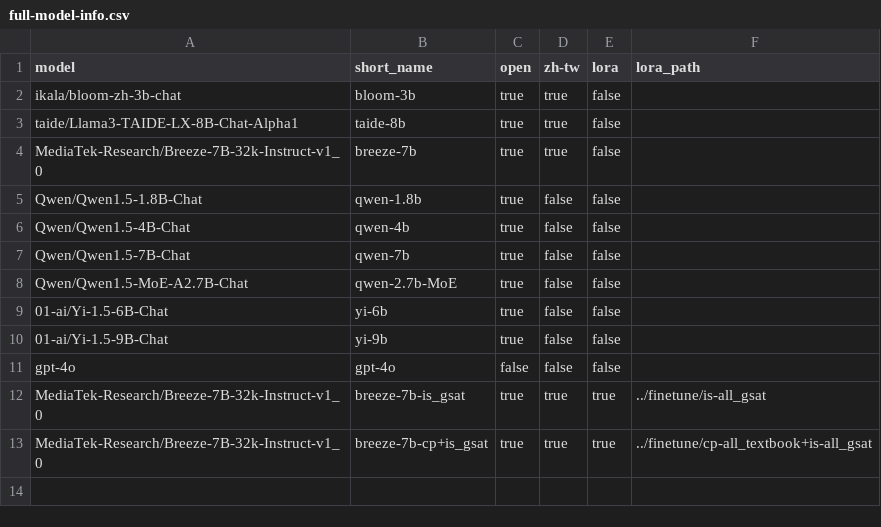
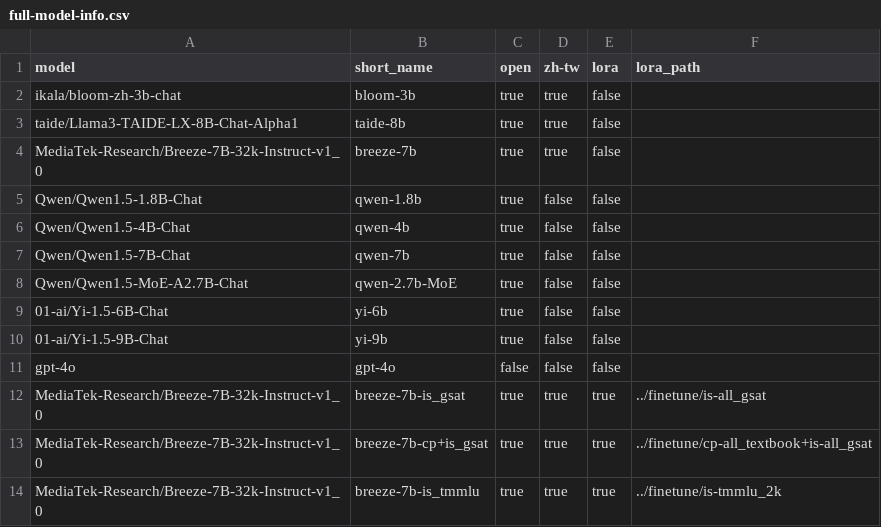
Before and after one commit to namwoam/dl-final, a CSV file: llm/full-model-info.csv, drawn as a sheet; the diff names each change by its address in the sheet, - before the commit and + after, or states it on an @@ line.

Commit message:
dev: train on tmmlu_2k

```diff
--- a/llm/full-model-info.csv
+++ b/llm/full-model-info.csv
+row 14: MediaTek-Research/Breeze-7B-32k-Instruct-v1_0 | breeze-7b-is_tmmlu | true | true | true | ../finetune/is-tmmlu_2k
```
Also changed, not shown: 11 other files.
